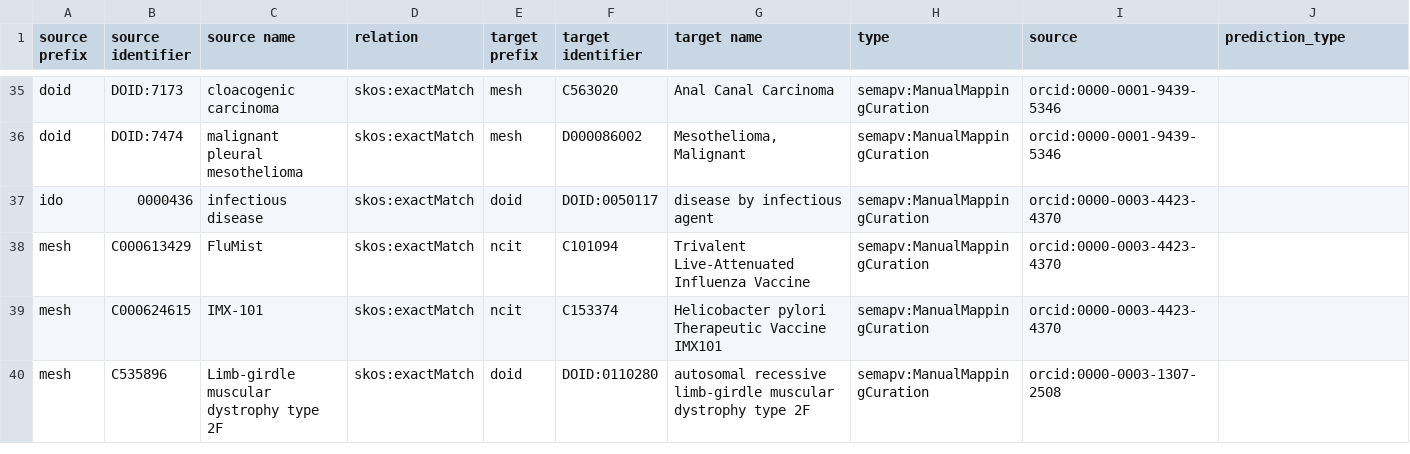
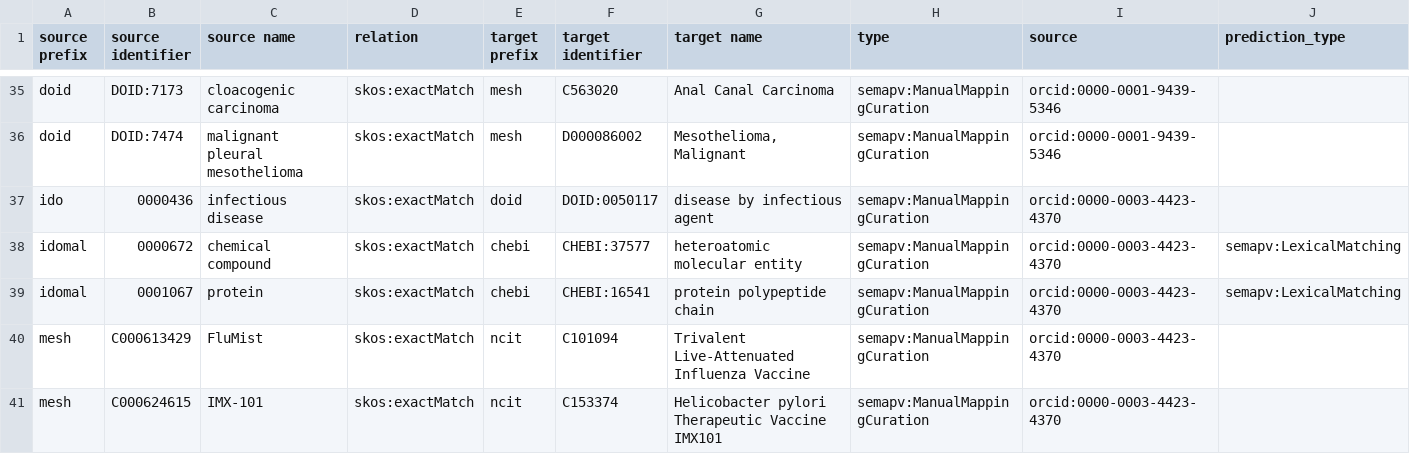
Before and after one commit to biopragmatics/biomappings, a TSV file: src/biomappings/resources/unsure.tsv, drawn as a sheet; only a part is shown, gaps mark what is left out; the shorter side is filled out with more unchanged rows; rows hold the shown columns only; the diff names each change by its address in the sheet, - before the commit and + after, or states it on an @@ line.

Commit message:
Add ido/idomal to chebi

```diff
--- a/src/biomappings/resources/unsure.tsv
+++ b/src/biomappings/resources/unsure.tsv
+row 38: idomal | 0000672 | chemical compound | skos:exactMatch | chebi | CHEBI:37577 | heteroatomic molecular entity | semapv:ManualMappingCuration | orcid:0000-0003-4423-4370 | semapv:LexicalMatching
+row 39: idomal | 0001067 | protein | skos:exactMatch | chebi | CHEBI:16541 | protein polypeptide chain | semapv:ManualMappingCuration | orcid:0000-0003-4423-4370 | semapv:LexicalMatching
```
Also changed, not shown: 1 other file.
